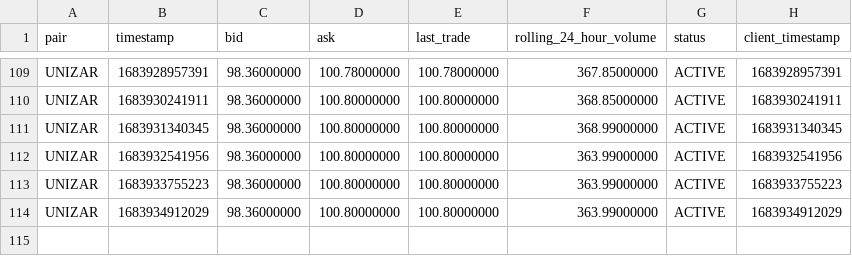
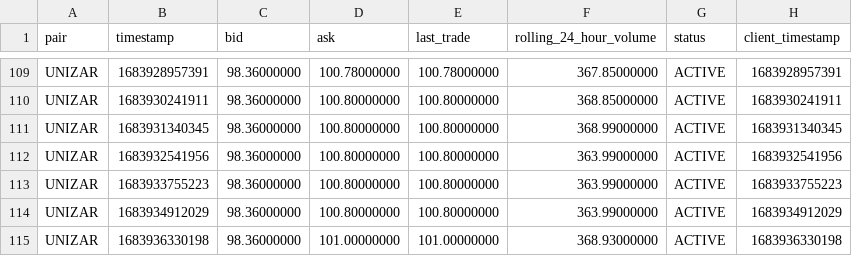
Before and after one commit to riazarbi/zarbitrage, a CSV file: data/luno/UNIZAR.csv, drawn as a sheet; only a part is shown, gaps mark what is left out; the diff names each change by its address in the sheet, - before the commit and + after, or states it on an @@ line.

```diff
--- a/data/luno/UNIZAR.csv
+++ b/data/luno/UNIZAR.csv
+row 115: UNIZAR | 1683936330198 | 98.36000000 | 101.00000000 | 101.00000000 | 368.93000000 | ACTIVE | 1683936330198
```
Also changed, not shown: data/luno/ETHZAR.csv, data/luno/LTCZAR.csv, 21 other files.
